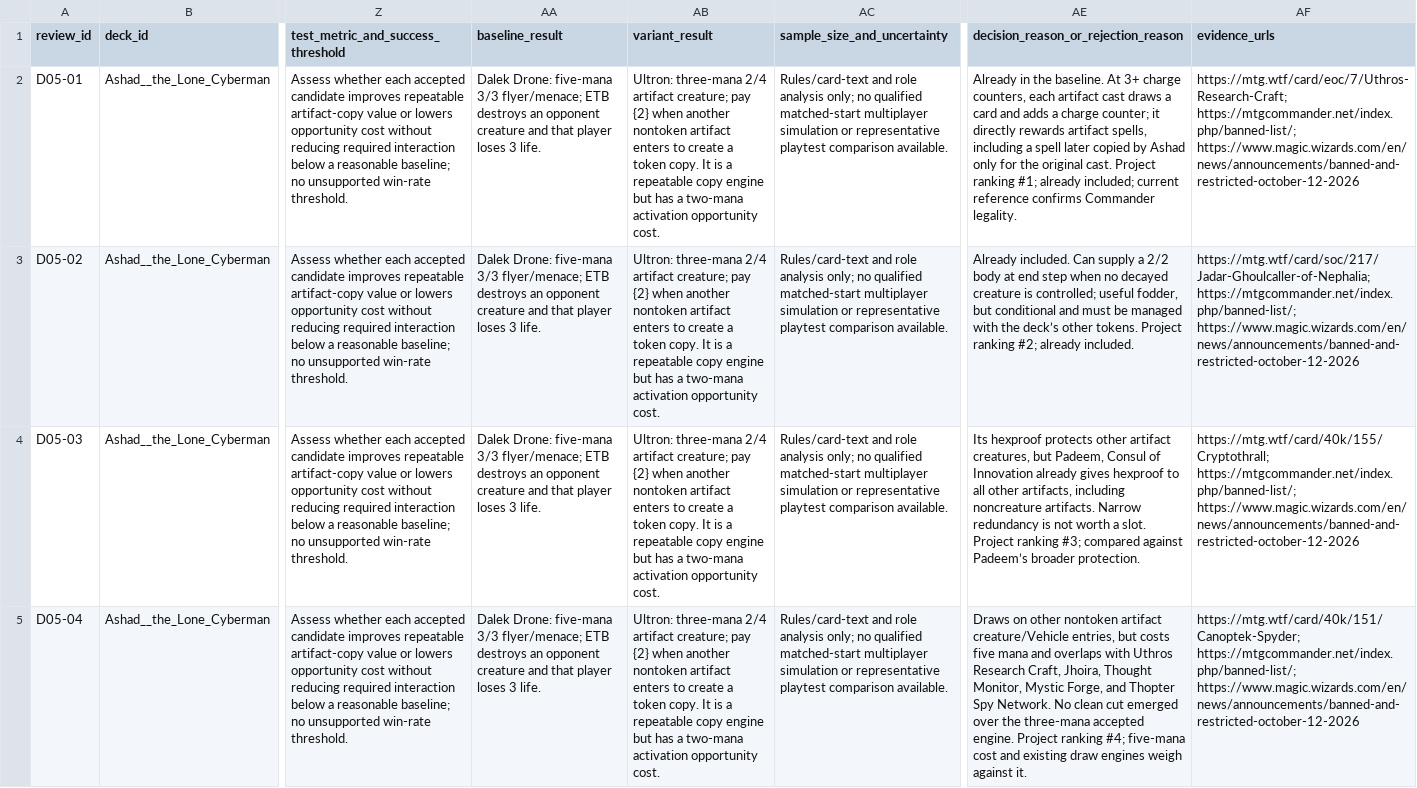
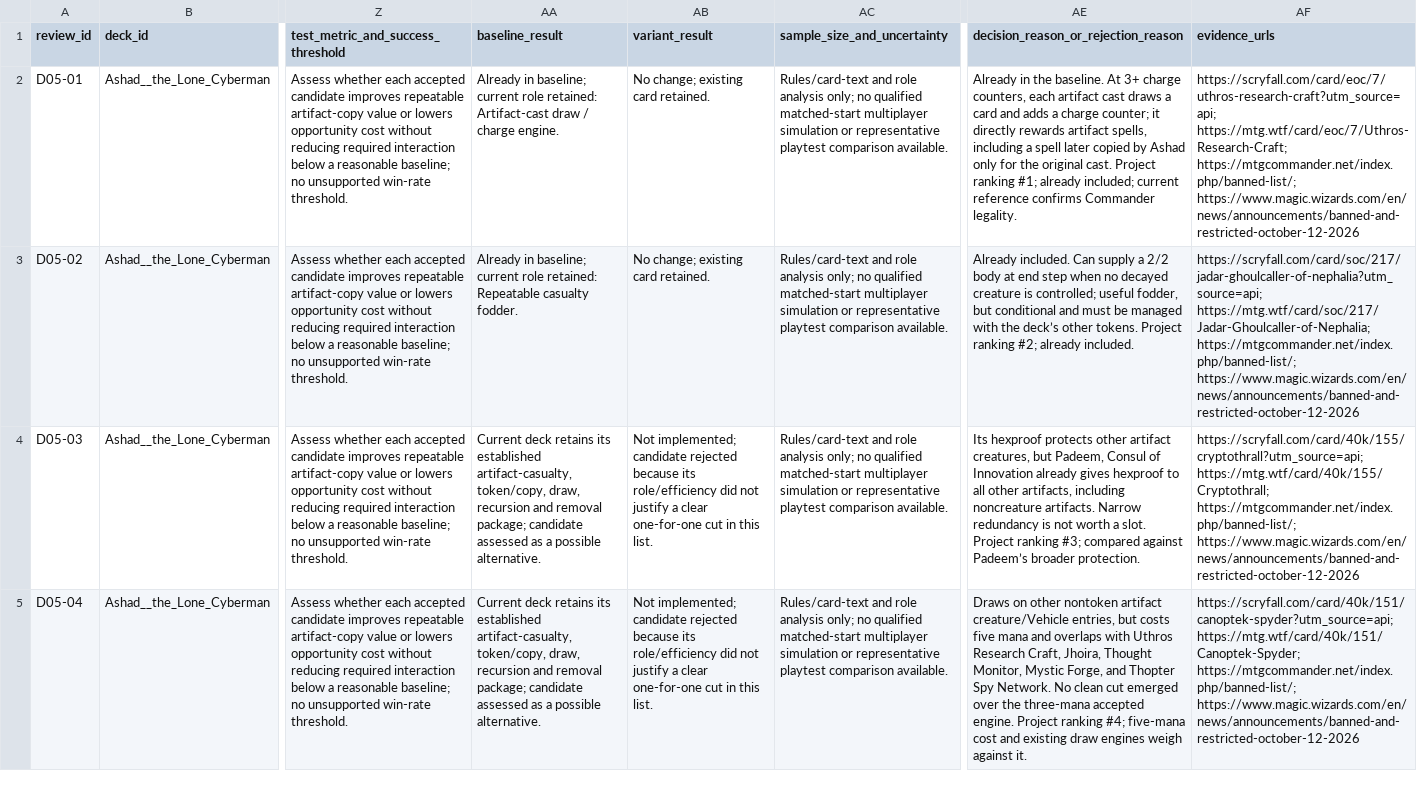
Before and after one commit to corymstover/grixis-commander-encyclopediaGPT, a CSV file: refinement/decisions/Ashad_the_Lone_Cyberman_Candidate_Decisions_2026-10-13.csv, drawn as a sheet; only a part is shown, gaps mark what is left out; the diff covers the shown part only; the diff names each change by its address in the sheet, - before the commit and + after, or states it on an @@ line.

Commit message:
Refine Ashad candidate evidence and per-option decision records

```diff
--- a/refinement/decisions/Ashad_the_Lone_Cyberman_Candidate_Decisions_2026-10-13.csv
+++ b/refinement/decisions/Ashad_the_Lone_Cyberman_Candidate_Decisions_2026-10-13.csv
-AA2 (baseline_result): Dalek Drone: five-mana 3/3 flyer/menace; ETB destroys an opponent creature and that player loses 3 life.
+AA2 (baseline_result): Already in baseline; current role retained: Artifact-cast draw / charge engine.
-AB2:AB3 (variant_result): Ultron: three-mana 2/4 artifact creature; pay {2} when another nontoken artifact enters to create a token copy. It is a repeatable copy engine but has a two-mana activation opportunity cost.
+AB2:AB3 (variant_result): No change; existing card retained.
-AF2 (evidence_urls): https://mtg.wtf/card/eoc/7/Uthros-Research-Craft; https://mtgcommander.net/index.php/banned-list/;…
+AF2 (evidence_urls): https://scryfall.com/card/eoc/7/uthros-research-craft?utm_source=api; https://mtg.wtf/card/eoc/7/Uthros-Research-Craft; https://mtgcommander.net/index.php/banned-list/;…
-AA3 (baseline_result): Dalek Drone: five-mana 3/3 flyer/menace; ETB destroys an opponent creature and that player loses 3 life.
+AA3 (baseline_result): Already in baseline; current role retained: Repeatable casualty fodder.
-AF3 (evidence_urls): https://mtg.wtf/card/soc/217/Jadar-Ghoulcaller-of-Nephalia; https://mtgcommander.net/index.php/banned-list/;…
+AF3 (evidence_urls): https://scryfall.com/card/soc/217/jadar-ghoulcaller-of-nephalia?utm_source=api; https://mtg.wtf/card/soc/217/Jadar-Ghoulcaller-of-Nephalia; https://mtgcommander.net/index.php/banned-list/;…
-AA4:AA5 (baseline_result): Dalek Drone: five-mana 3/3 flyer/menace; ETB destroys an opponent creature and that player loses 3 life.
+AA4:AA5 (baseline_result): Current deck retains its established artifact-casualty, token/copy, draw, recursion and removal package; candidate assessed as a possible alternative.
-AB4:AB5 (variant_result): Ultron: three-mana 2/4 artifact creature; pay {2} when another nontoken artifact enters to create a token copy. It is a repeatable copy engine but has a two-mana activation opportunity cost.
+AB4:AB5 (variant_result): Not implemented; candidate rejected because its role/efficiency did not justify a clear one-for-one cut in this list.
-AF4 (evidence_urls): https://mtg.wtf/card/40k/155/Cryptothrall; https://mtgcommander.net/index.php/banned-list/;…
+AF4 (evidence_urls): https://scryfall.com/card/40k/155/cryptothrall?utm_source=api; https://mtg.wtf/card/40k/155/Cryptothrall; https://mtgcommander.net/index.php/banned-list/;…
-AF5 (evidence_urls): https://mtg.wtf/card/40k/151/Canoptek-Spyder; https://mtgcommander.net/index.php/banned-list/;…
+AF5 (evidence_urls): https://scryfall.com/card/40k/151/canoptek-spyder?utm_source=api; https://mtg.wtf/card/40k/151/Canoptek-Spyder; https://mtgcommander.net/index.php/banned-list/;…
```
Also changed, not shown: 35 edited cells elsewhere in this file.
